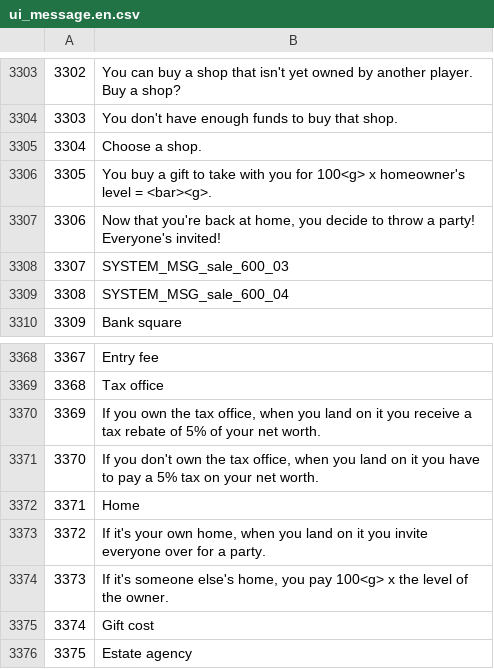
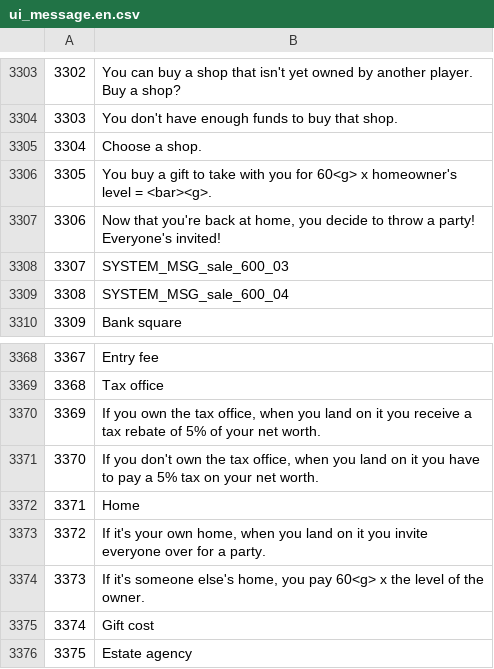
Before and after one commit to FortuneStreetModding/Disassembly, a CSV file: ASM Hacks/ST7P01/DATA/files/localize/ui_message.en.csv, drawn as a sheet; only a part is shown, gaps mark what is left out.

```diff
--- a/ASM Hacks/ST7P01/DATA/files/localize/ui_message.en.csv
+++ b/ASM Hacks/ST7P01/DATA/files/localize/ui_message.en.csv
@@ -3305,3 +3305,3 @@
 3304,"Choose a shop."
-3305,"You buy a gift to take with you for 100<g> x homeowner's level = <bar><g>."
+3305,"You buy a gift to take with you for 60<g> x homeowner's level = <bar><g>."
 3306,"Now that you're back at home, you decide to throw a party! Everyone's invited!"
@@ -3373,3 +3373,3 @@
 3372,"If it's your own home, when you land on it you invite everyone over for a party."
-3373,"If it's someone else's home, you pay 100<g> x the level of the owner."
+3373,"If it's someone else's home, you pay 60<g> x the level of the owner."
 3374,"Gift cost"
```
Also changed, not shown: ASM Hacks/ST7P01/DATA/files/localize/ui_message.de.csv, ASM Hacks/ST7P01/DATA/files/localize/ui_message.fr.csv, 4 other files.
